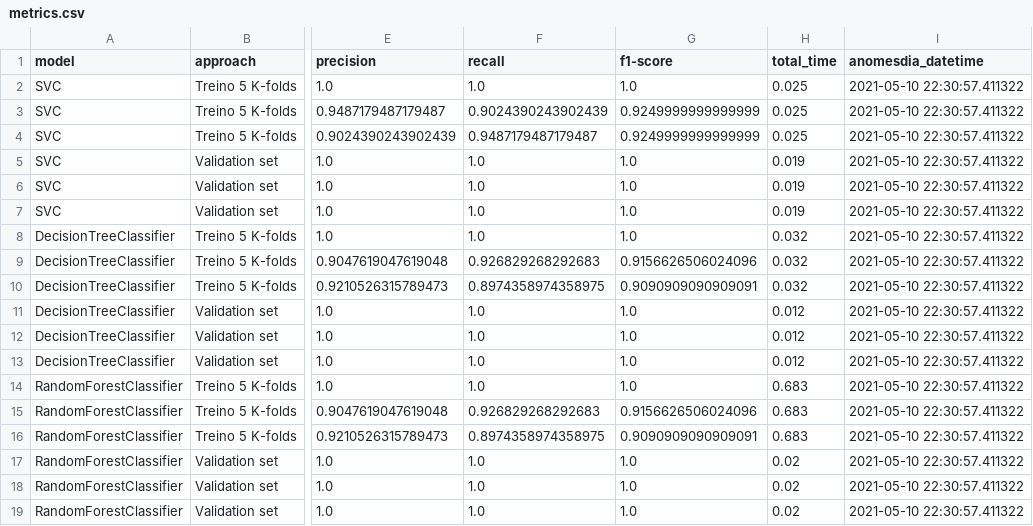
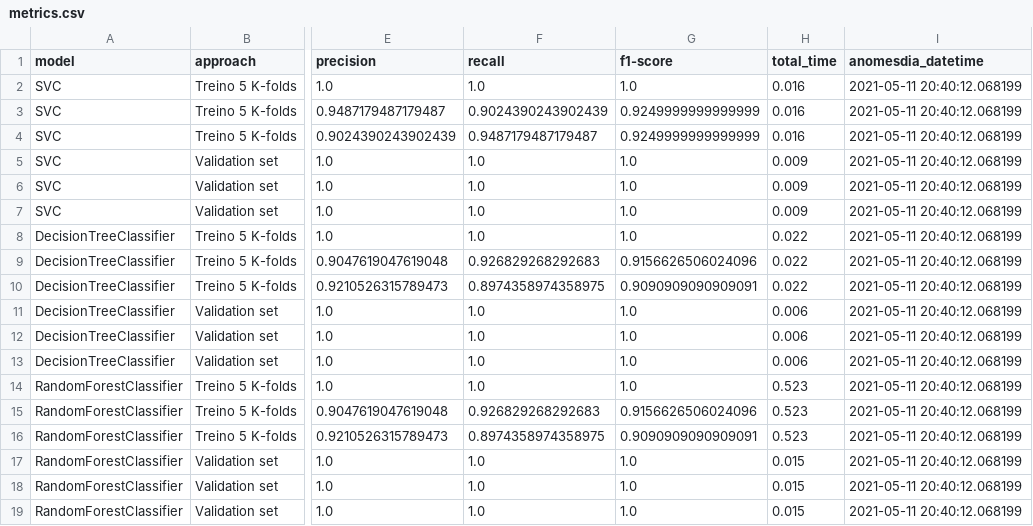
Before and after one commit to ThiagoPanini/mlcomposer, a CSV file: examples/multiclass_classifier/output/metrics/metrics.csv, drawn as a sheet; only a part is shown, gaps mark what is left out; the diff names each change by its address in the sheet, - before the commit and + after, or states it on an @@ line.

Commit message:
Testing correct generation of output files of multiclass_classifier.py

```diff
--- a/examples/multiclass_classifier/output/metrics/metrics.csv
+++ b/examples/multiclass_classifier/output/metrics/metrics.csv
-H2:H4 (total_time): 0.025
+H2:H4 (total_time): 0.016
-I2:I19 (anomesdia_datetime): 2021-05-10 22:30:57.411322
+I2:I19 (anomesdia_datetime): 2021-05-11 20:40:12.068199
-H5:H7 (total_time): 0.019
+H5:H7 (total_time): 0.009
-H8:H10 (total_time): 0.032
+H8:H10 (total_time): 0.022
-H11:H13 (total_time): 0.012
+H11:H13 (total_time): 0.006
-H14:H16 (total_time): 0.683
+H14:H16 (total_time): 0.523
-H17:H19 (total_time): 0.02
+H17:H19 (total_time): 0.015
```
Also changed, not shown: examples/multiclass_classifier/output/metrics/top_features.csv, 6 other files.
